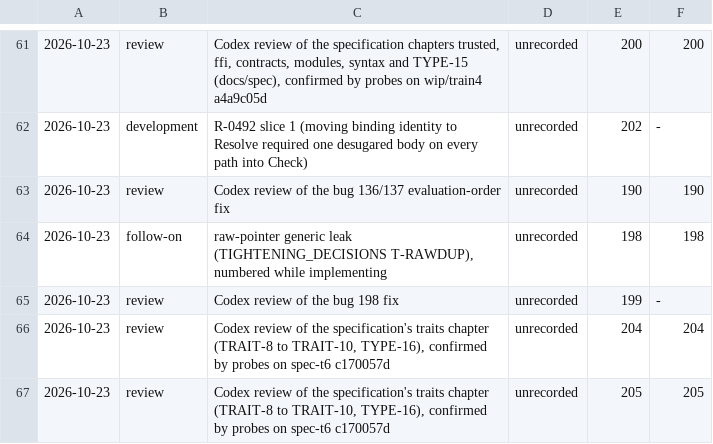
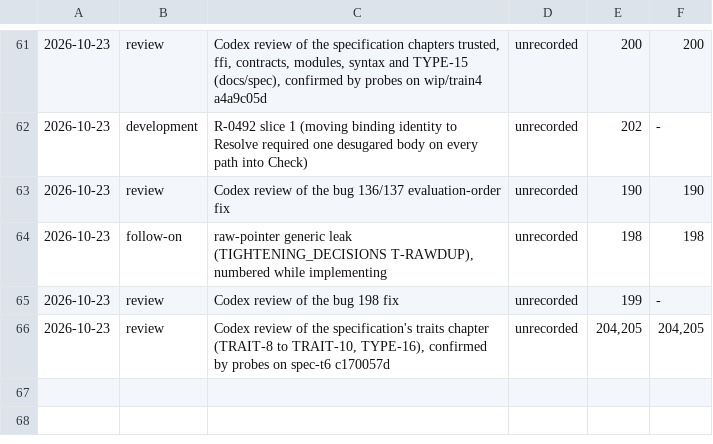
Before and after one commit to lambdaclass/concrete, a TSV file: docs/bugs/discovery.tsv, drawn as a sheet; only a part is shown, gaps mark what is left out; the diff names each change by its address in the sheet, - before the commit and + after, or states it on an @@ line.

Commit message:
spec train 7: bugs 204 and 205 land with the specification; TRAIT-10 and TYPE-16 are enforced (their examples no longer pending); one discovery row for the traits review

```diff
--- a/docs/bugs/discovery.tsv
+++ b/docs/bugs/discovery.tsv
-E66: 204
+E66: 204,205
-F66: 204
+F66: 204,205
-row 67: 2026-10-23 | review | Codex review of the specification's traits chapter (TRAIT-8 to TRAIT-10, TYPE-16), confirmed by probes on spec-t6 c170057d | unrecorded | 205 | 205
```
Also changed, not shown: docs/spec/ids.tsv, 3 other files.
